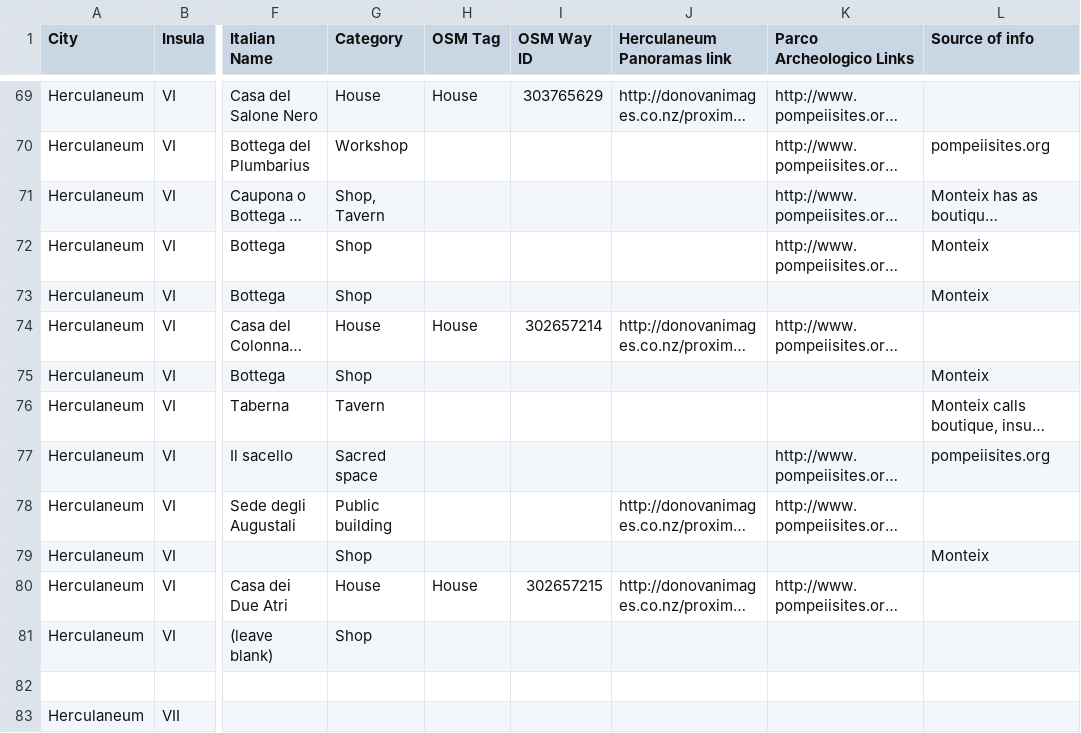
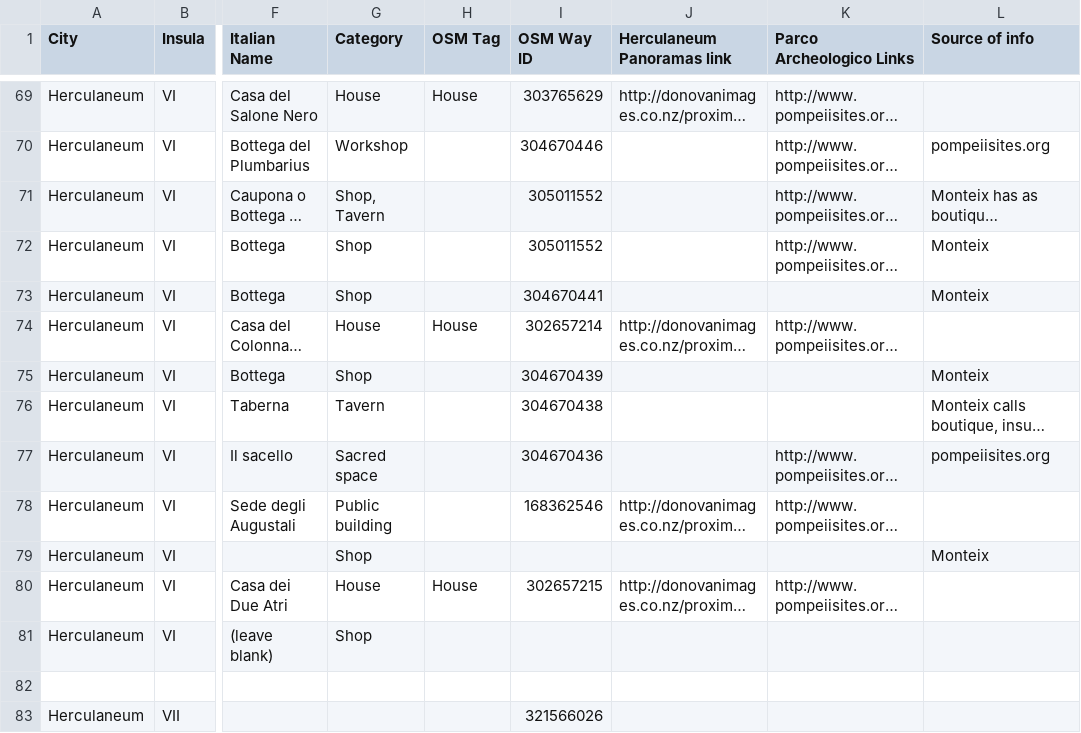
Before and after one commit to ahmadh19/AGP_WA_Summer17, a CSV file: Graffiti/data/herculaneum_properties.csv, drawn as a sheet; only a part is shown, gaps mark what is left out; long unchanged cells end in …; the diff covers the shown part only; the diff names each change by its address in the sheet, - before the commit and + after, or states it on an @@ line.

```diff
--- a/Graffiti/data/herculaneum_properties.csv
+++ b/Graffiti/data/herculaneum_properties.csv
-I70 (OSM Way ID): (empty)
+I70 (OSM Way ID): 304670446
-I71:I72 (OSM Way ID): (empty)
+I71:I72 (OSM Way ID): 305011552
-I73 (OSM Way ID): (empty)
+I73 (OSM Way ID): 304670441
-I75 (OSM Way ID): (empty)
+I75 (OSM Way ID): 304670439
-I76 (OSM Way ID): (empty)
+I76 (OSM Way ID): 304670438
-I77 (OSM Way ID): (empty)
+I77 (OSM Way ID): 304670436
-I78 (OSM Way ID): (empty)
+I78 (OSM Way ID): 168362546
-I83 (OSM Way ID): (empty)
+I83 (OSM Way ID): 321566026
```
Also changed, not shown: 67 edited cells elsewhere in this file.
